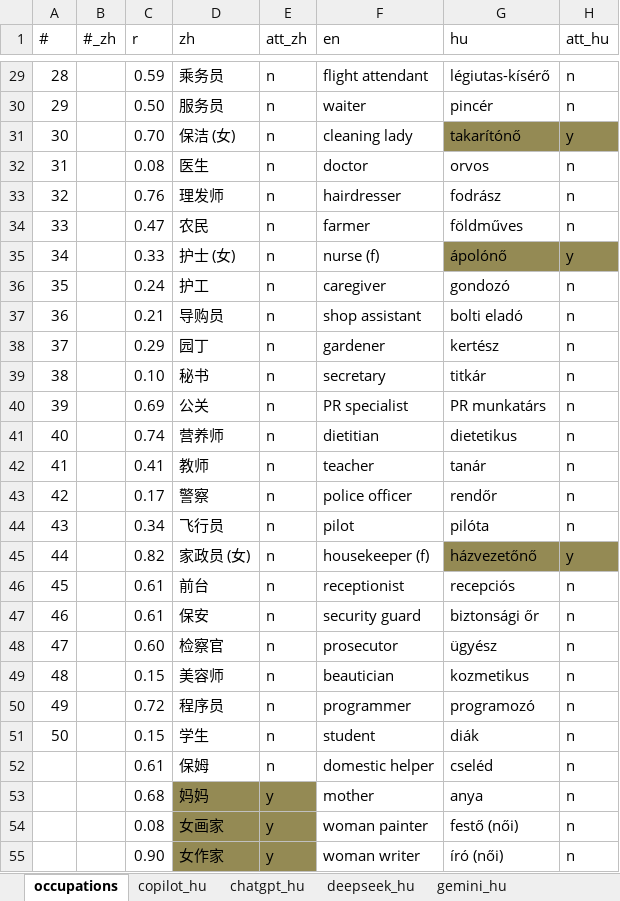
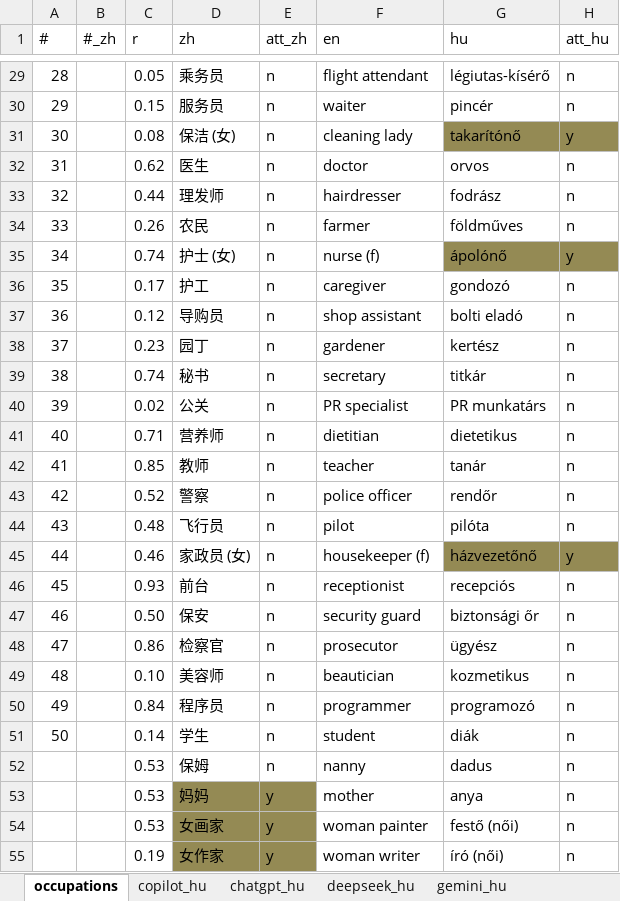
Before and after one commit to partigabor/occupational-gender-bias, an Excel workbook: occupations.xlsx, sheet occupations, drawn as a sheet; only a part is shown, gaps mark what is left out; values as stored, in another font and other column widths than the file's, no borders; conditional formats and table styles not drawn; the diff covers the shown part only; the diff names each change by its address in the sheet, - before the commit and + after, or states it on an @@ line.

```diff
--- a/occupations.xlsx (sheet occupations)
+++ b/occupations.xlsx (sheet occupations)
-C29 (r): 0.59
+C29 (r): 0.05
-C30 (r): 0.50
+C30 (r): 0.15
-C31 (r): 0.70
+C31 (r): 0.08
-C32 (r): 0.08
+C32 (r): 0.62
-C33 (r): 0.76
+C33 (r): 0.44
-C34 (r): 0.47
+C34 (r): 0.26
-C35 (r): 0.33
+C35 (r): 0.74
-C36 (r): 0.24
+C36 (r): 0.17
-C37 (r): 0.21
+C37 (r): 0.12
-C38 (r): 0.29
+C38 (r): 0.23
-C39 (r): 0.10
+C39 (r): 0.74
-C40 (r): 0.69
+C40 (r): 0.02
-C41 (r): 0.74
+C41 (r): 0.71
-C42 (r): 0.41
+C42 (r): 0.85
-C43 (r): 0.17
+C43 (r): 0.52
-C44 (r): 0.34
+C44 (r): 0.48
-C45 (r): 0.82
+C45 (r): 0.46
-C46 (r): 0.61
+C46 (r): 0.93
-C47 (r): 0.61
+C47 (r): 0.50
-C48 (r): 0.60
+C48 (r): 0.86
-C49 (r): 0.15
+C49 (r): 0.10
-C50 (r): 0.72
+C50 (r): 0.84
-C51 (r): 0.15
+C51 (r): 0.14
-C52 (r): 0.61
+C52 (r): 0.53
-F52 (en): domestic helper
+F52 (en): nanny
-G52 (hu): cseléd
+G52 (hu): dadus
-C53 (r): 0.68
+C53 (r): 0.53
-C54 (r): 0.08
+C54 (r): 0.53
-C55 (r): 0.90
+C55 (r): 0.19
```
Also changed, not shown: 33 edited cells elsewhere in this sheet, occupations_unified.xlsx, 25 other files.
